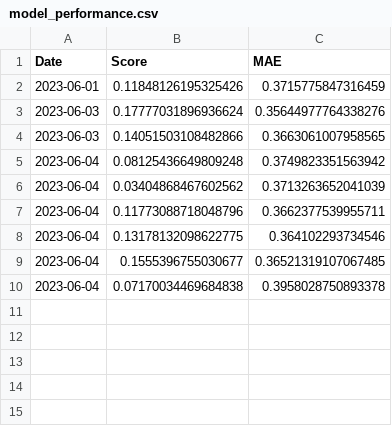
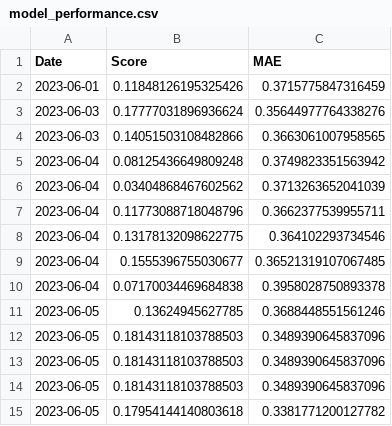
Before and after one commit to Orestas41/lithuanian-football-league-predictor, a CSV file: reports/model_performance.csv, drawn as a sheet.

```diff
--- a/reports/model_performance.csv
+++ b/reports/model_performance.csv
@@ -10 +10,6 @@ Date,Score,MAE
 2023-06-04,0.07170034469684838,0.3958028750893378
+2023-06-05,0.13624945627785,0.3688448551561246
+2023-06-05,0.18143118103788503,0.3489390645837096
+2023-06-05,0.18143118103788503,0.3489390645837096
+2023-06-05,0.18143118103788503,0.3489390645837096
+2023-06-05,0.17954144140803618,0.3381771200127782
```
Also changed, not shown: 40 other files.
